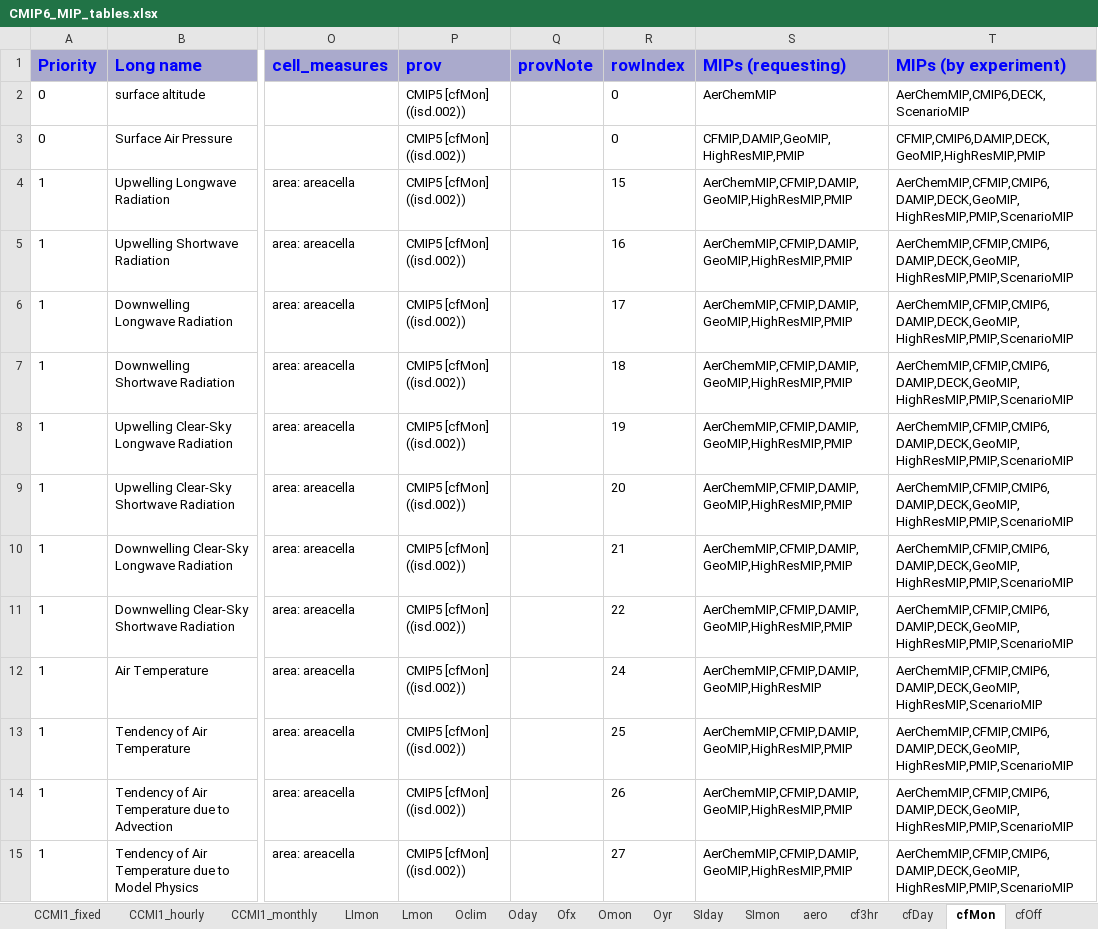
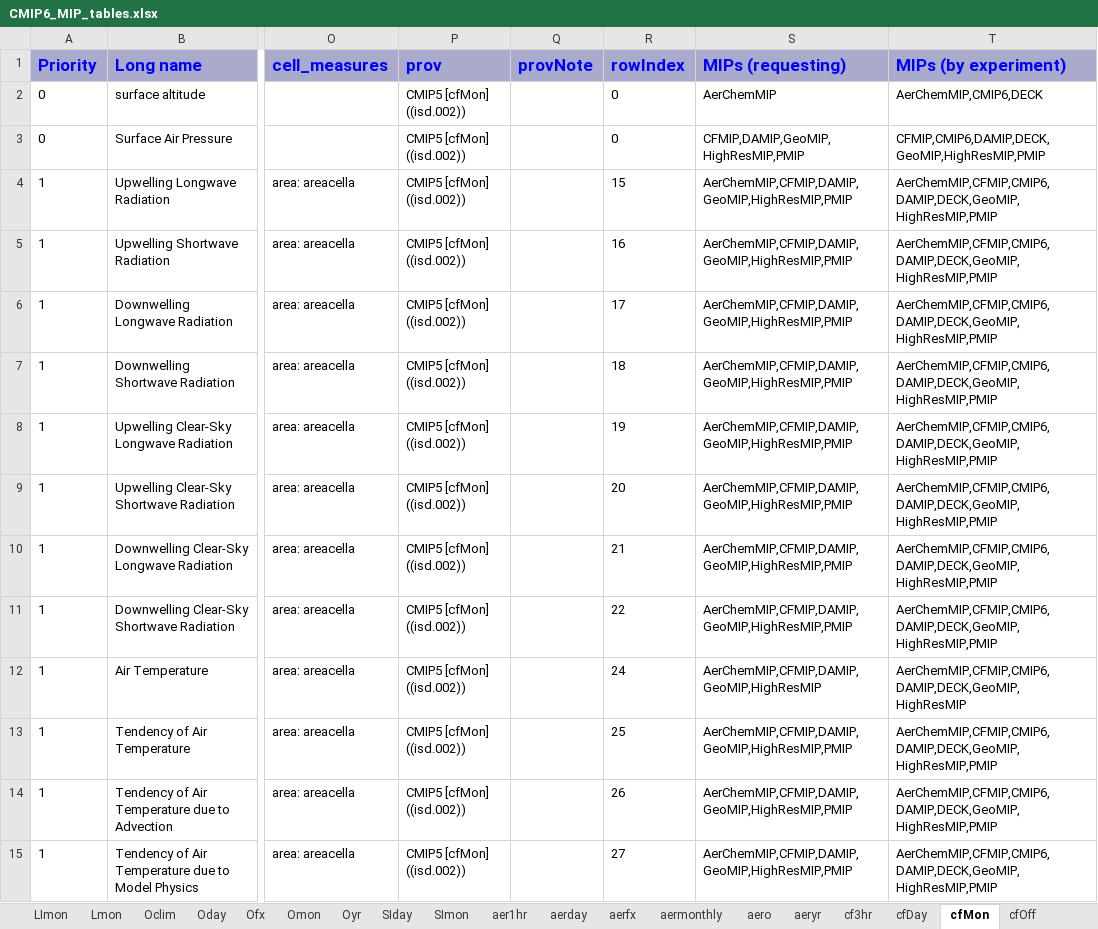
Before and after one commit to zklaus-cmip6/CMIP6dreq, an Excel workbook: dreqPy/docs/CMIP6_MIP_tables.xlsx, sheet cfMon, drawn as a sheet; only a part is shown, gaps mark what is left out; values as stored, in another font and other column widths than the file's, no borders; the diff covers the shown part only; the diff names each change by its address in the sheet, - before the commit and + after, or states it on an @@ line.

Commit message:
candidate
git-svn-id: http://proj.badc.rl.ac.uk/svn/exarch/CMIP6dreq/trunk@570 89a36f9e-84b7-11e1-99bb-b993851fa097

```diff
--- a/dreqPy/docs/CMIP6_MIP_tables.xlsx (sheet cfMon)
+++ b/dreqPy/docs/CMIP6_MIP_tables.xlsx (sheet cfMon)
+sheet tab: aer1hr
+sheet tab: aerday
+sheet tab: aerfx
+sheet tab: aermonthly
+sheet tab: aeryr
-T2 (MIPs (by experiment)): AerChemMIP,CMIP6,DECK,ScenarioMIP
+T2 (MIPs (by experiment)): AerChemMIP,CMIP6,DECK
-T4:T11 (MIPs (by experiment)): AerChemMIP,CFMIP,CMIP6,DAMIP,DECK,GeoMIP,HighResMIP,PMIP,ScenarioMIP
+T4:T11 (MIPs (by experiment)): AerChemMIP,CFMIP,CMIP6,DAMIP,DECK,GeoMIP,HighResMIP,PMIP
-T12 (MIPs (by experiment)): AerChemMIP,CFMIP,CMIP6,DAMIP,DECK,GeoMIP,HighResMIP,ScenarioMIP
+T12 (MIPs (by experiment)): AerChemMIP,CFMIP,CMIP6,DAMIP,DECK,GeoMIP,HighResMIP
-T13:T15 (MIPs (by experiment)): AerChemMIP,CFMIP,CMIP6,DAMIP,DECK,GeoMIP,HighResMIP,PMIP,ScenarioMIP
+T13:T15 (MIPs (by experiment)): AerChemMIP,CFMIP,CMIP6,DAMIP,DECK,GeoMIP,HighResMIP,PMIP
```
Also changed, not shown: 63 edited cells elsewhere in this sheet, sheet emDay, sheet emMon, sheet day, sheet SImon, sheet em6hrpt, sheet Lmon, 10 more sheets, other sheet tabs, 13 other files.
